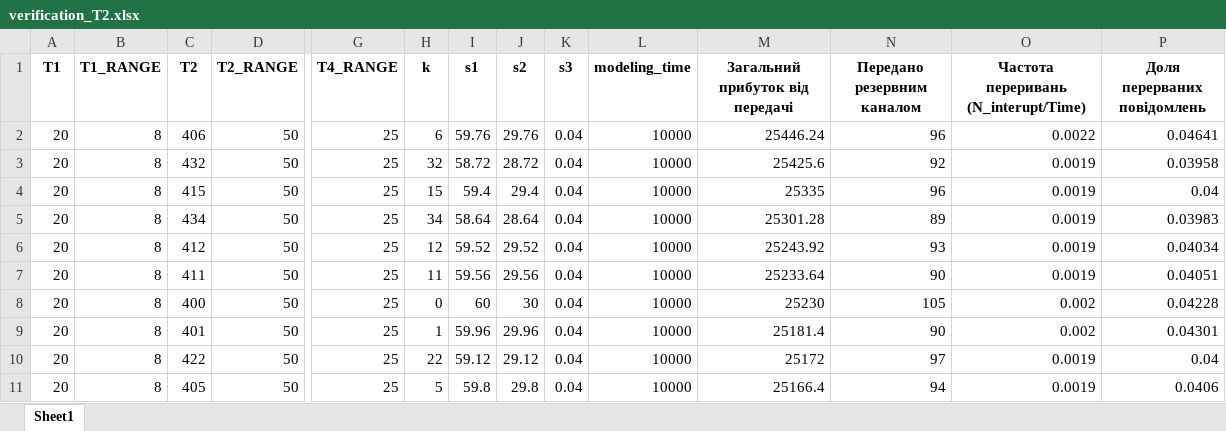
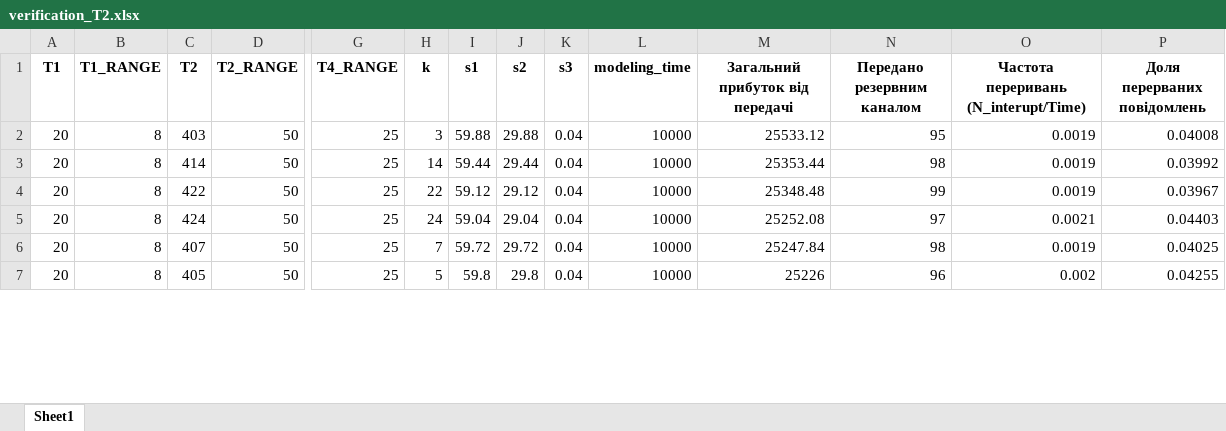
Before and after one commit to kryvokhyzha/examples-and-courses, an Excel workbook: System_Modeling/course_work_folder/assets/verification_T2.xlsx, sheet Sheet1, drawn as a sheet; only a part is shown, gaps mark what is left out; values as stored, in another font and other column widths than the file's, no borders; removed rows and columns are numbered as before the commit, all else as after; rows hold the shown columns only; the diff covers the shown part only; the diff names each change by its address in the sheet, - before the commit and + after, or states it on an @@ line.

Commit message:
Added course work SM

```diff
--- a/System_Modeling/course_work_folder/assets/verification_T2.xlsx (sheet Sheet1)
+++ b/System_Modeling/course_work_folder/assets/verification_T2.xlsx (sheet Sheet1)
-row 2: 20 | 8 | 406 | 50 | 25 | 6 | 59.76 | 29.76 | 0.04 | 10000 | 25446.24 | 96 | 0.0022 | 0.04641
-C2 (T2): 432
+C2 (T2): 403
-H2 (k): 32
+H2 (k): 3
-I2 (s1): 58.72
+I2 (s1): 59.88
-J2 (s2): 28.72
+J2 (s2): 29.88
-M2 (Загальний прибуток від передачі): 25425.6
+M2 (Загальний прибуток від передачі): 25533.12
-N2 (Передано резервним каналом): 92
+N2 (Передано резервним каналом): 95
-P2 (Доля перерваних повідомлень): 0.03958
+P2 (Доля перерваних повідомлень): 0.04008
-C3 (T2): 415
+C3 (T2): 414
-H3 (k): 15
+H3 (k): 14
-I3 (s1): 59.4
+I3 (s1): 59.44
-J3 (s2): 29.4
+J3 (s2): 29.44
-M3 (Загальний прибуток від передачі): 25335
+M3 (Загальний прибуток від передачі): 25353.44
-N3 (Передано резервним каналом): 96
+N3 (Передано резервним каналом): 98
-P3 (Доля перерваних повідомлень): 0.04
+P3 (Доля перерваних повідомлень): 0.03992
-row 5: 20 | 8 | 434 | 50 | 25 | 34 | 58.64 | 28.64 | 0.04 | 10000 | 25301.28 | 89 | 0.0019 | 0.03983
-row 6: 20 | 8 | 412 | 50 | 25 | 12 | 59.52 | 29.52 | 0.04 | 10000 | 25243.92 | 93 | 0.0019 | 0.04034
-row 7: 20 | 8 | 411 | 50 | 25 | 11 | 59.56 | 29.56 | 0.04 | 10000 | 25233.64 | 90 | 0.0019 | 0.04051
-row 8: 20 | 8 | 400 | 50 | 25 | 0 | 60 | 30 | 0.04 | 10000 | 25230 | 105 | 0.002 | 0.04228
-row 9: 20 | 8 | 401 | 50 | 25 | 1 | 59.96 | 29.96 | 0.04 | 10000 | 25181.4 | 90 | 0.002 | 0.04301
-M4 (Загальний прибуток від передачі): 25172
+M4 (Загальний прибуток від передачі): 25348.48
-N4 (Передано резервним каналом): 97
+N4 (Передано резервним каналом): 99
-P4 (Доля перерваних повідомлень): 0.04
+P4 (Доля перерваних повідомлень): 0.03967
+row 5: 20 | 8 | 424 | 50 | 25 | 24 | 59.04 | 29.04 | 0.04 | 10000 | 25252.08 | 97 | 0.0021 | 0.04403
+row 6: 20 | 8 | 407 | 50 | 25 | 7 | 59.72 | 29.72 | 0.04 | 10000 | 25247.84 | 98 | 0.0019 | 0.04025
-M7 (Загальний прибуток від передачі): 25166.4
+M7 (Загальний прибуток від передачі): 25226
-N7 (Передано резервним каналом): 94
+N7 (Передано резервним каналом): 96
-O7: 0.0019
+O7: 0.002
-P7 (Доля перерваних повідомлень): 0.0406
+P7 (Доля перерваних повідомлень): 0.04255
```
Also changed, not shown: 22 added rows, 18 removed rows and 128 edited cells elsewhere in this sheet, System_Modeling/course_work_folder/assets/verification_T2_freez.xlsx, 4 other files.
